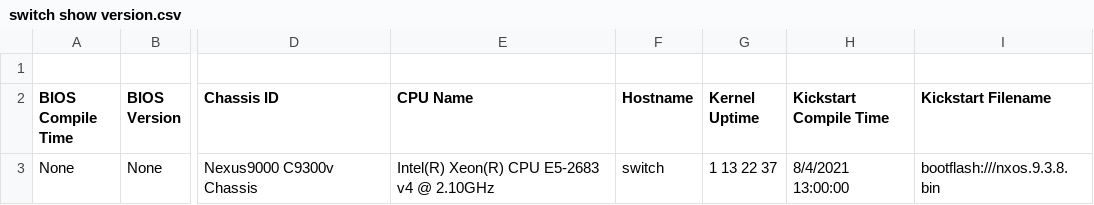
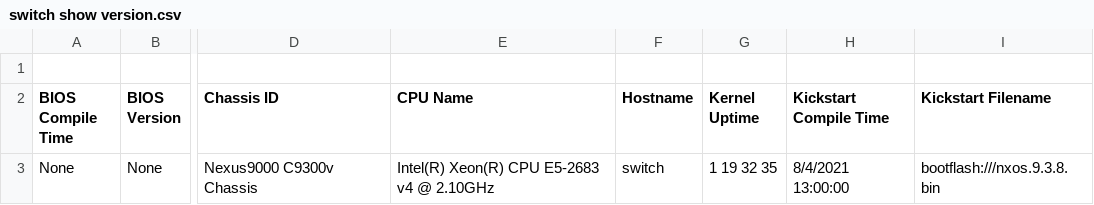
Before and after one commit to automateyournetwork/nxpydocs_output, a CSV file: CSV/switch show version.csv, drawn as a sheet; only a part is shown, gaps mark what is left out; the diff names each change by its address in the sheet, - before the commit and + after, or states it on an @@ line.

```diff
--- a/CSV/switch show version.csv
+++ b/CSV/switch show version.csv
-G3 (Kernel Uptime): 1 13 22 37
+G3 (Kernel Uptime): 1 19 32 35
```
Also changed, not shown: CSV/switch show interface.csv, 16 other files.
